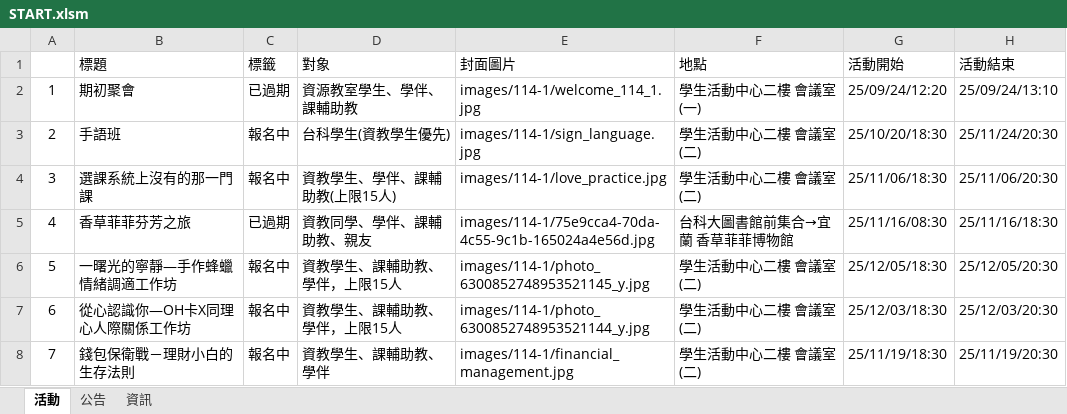
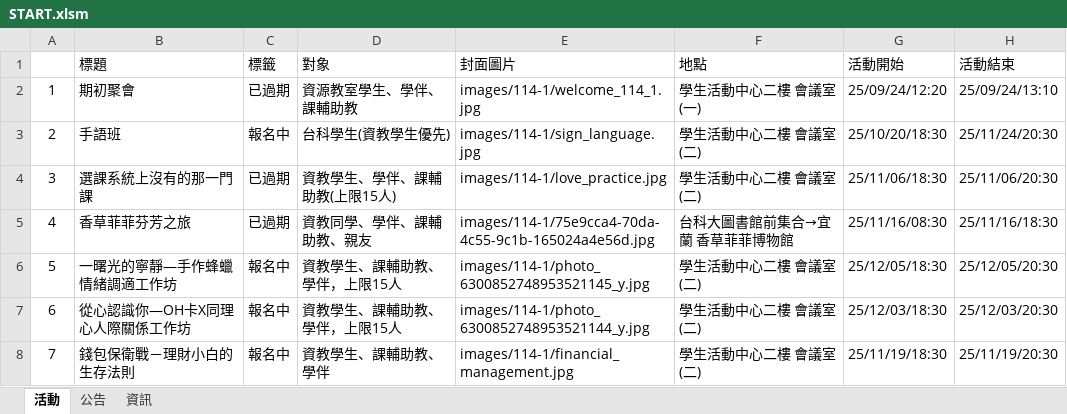
Before and after one commit to NTUSTresourceroom/LINE_web, an Excel workbook: START.xlsm, sheet 活動, drawn as a sheet; only a part is shown; values as stored, in another font and other column widths than the file's, no borders; charts and pictures not drawn; the diff covers the shown part only; the diff names each change by its address in the sheet, - before the commit and + after, or states it on an @@ line.

```diff
--- a/START.xlsm (sheet 活動)
+++ b/START.xlsm (sheet 活動)
-C4 (標籤): 報名中
+C4 (標籤): 已過期
```
Also changed, not shown: 1 added row, 1 edited cell and cell formats elsewhere in this sheet, 2 other files.
